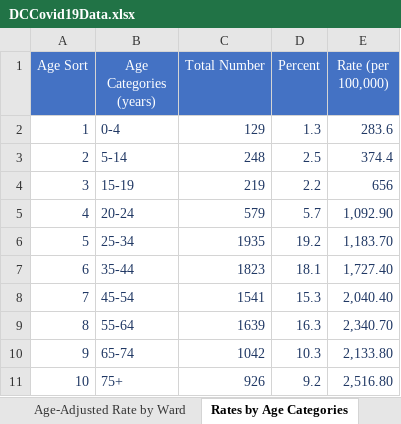
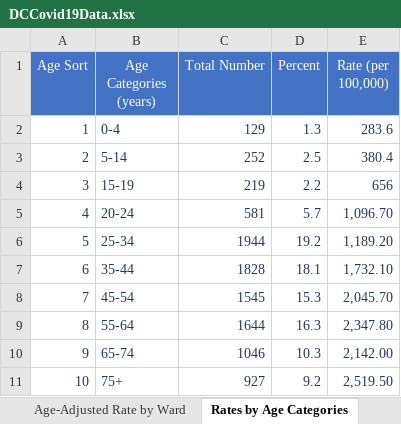
Before and after one commit to anesta95/DMV_Covid-19_Dashboard, an Excel workbook: DCCovid19Data.xlsx, sheet Rates by Age Categories, drawn as a sheet; values as stored, in another font and other column widths than the file's, no borders; the diff names each change by its address in the sheet, - before the commit and + after, or states it on an @@ line.

```diff
--- a/DCCovid19Data.xlsx (sheet Rates by Age Categories)
+++ b/DCCovid19Data.xlsx (sheet Rates by Age Categories)
-C3 (Total Number): 248
+C3 (Total Number): 252
-E3 (Rate (per 100,000)): 374.4
+E3 (Rate (per 100,000)): 380.4
-C5 (Total Number): 579
+C5 (Total Number): 581
-E5 (Rate (per 100,000)): 1,092.90
+E5 (Rate (per 100,000)): 1,096.70
-C6 (Total Number): 1935
+C6 (Total Number): 1944
-E6 (Rate (per 100,000)): 1,183.70
+E6 (Rate (per 100,000)): 1,189.20
-C7 (Total Number): 1823
+C7 (Total Number): 1828
-E7 (Rate (per 100,000)): 1,727.40
+E7 (Rate (per 100,000)): 1,732.10
-C8 (Total Number): 1541
+C8 (Total Number): 1545
-E8 (Rate (per 100,000)): 2,040.40
+E8 (Rate (per 100,000)): 2,045.70
-C9 (Total Number): 1639
+C9 (Total Number): 1644
-E9 (Rate (per 100,000)): 2,340.70
+E9 (Rate (per 100,000)): 2,347.80
-C10 (Total Number): 1042
+C10 (Total Number): 1046
-E10 (Rate (per 100,000)): 2,133.80
+E10 (Rate (per 100,000)): 2,142.00
-C11 (Total Number): 926
+C11 (Total Number): 927
-E11 (Rate (per 100,000)): 2,516.80
+E11 (Rate (per 100,000)): 2,519.50
```
Also changed, not shown: sheet Total Tests by Neighborhood, sheet Total Positives by Neighborhood, sheet Total Cases by Age and Gender, sheet Age-Adjusted Rate by Ward, sheet Hospital Data, sheet Lives Lost by Sex, 7 more sheets, 33 other files.
